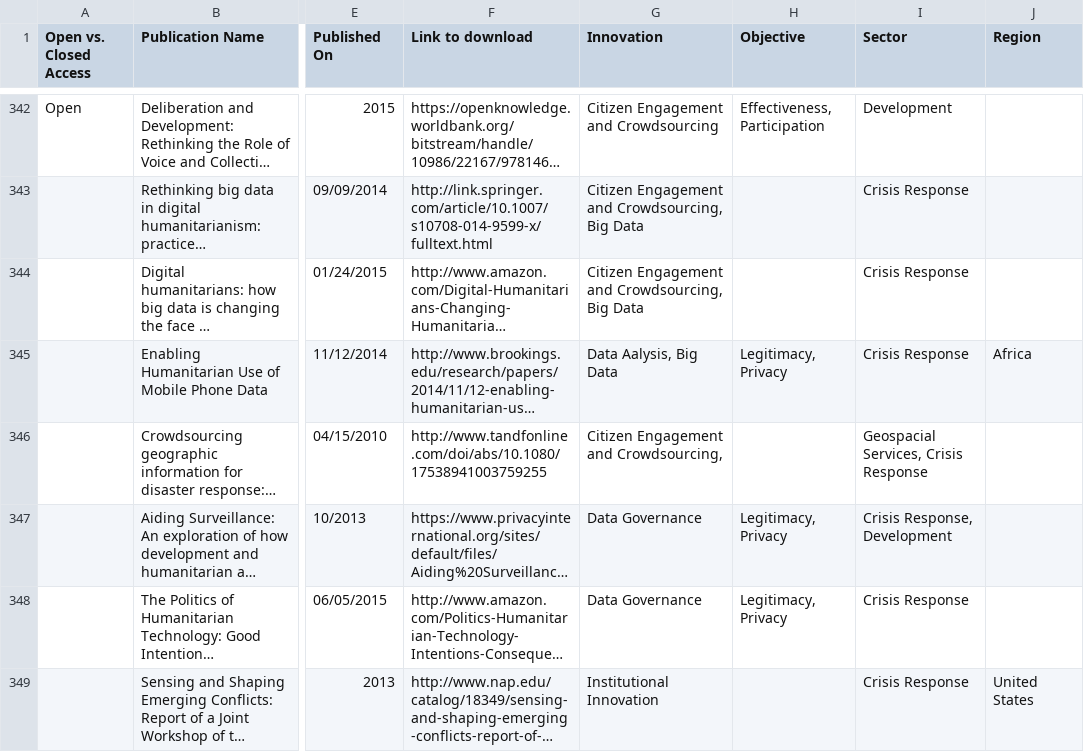
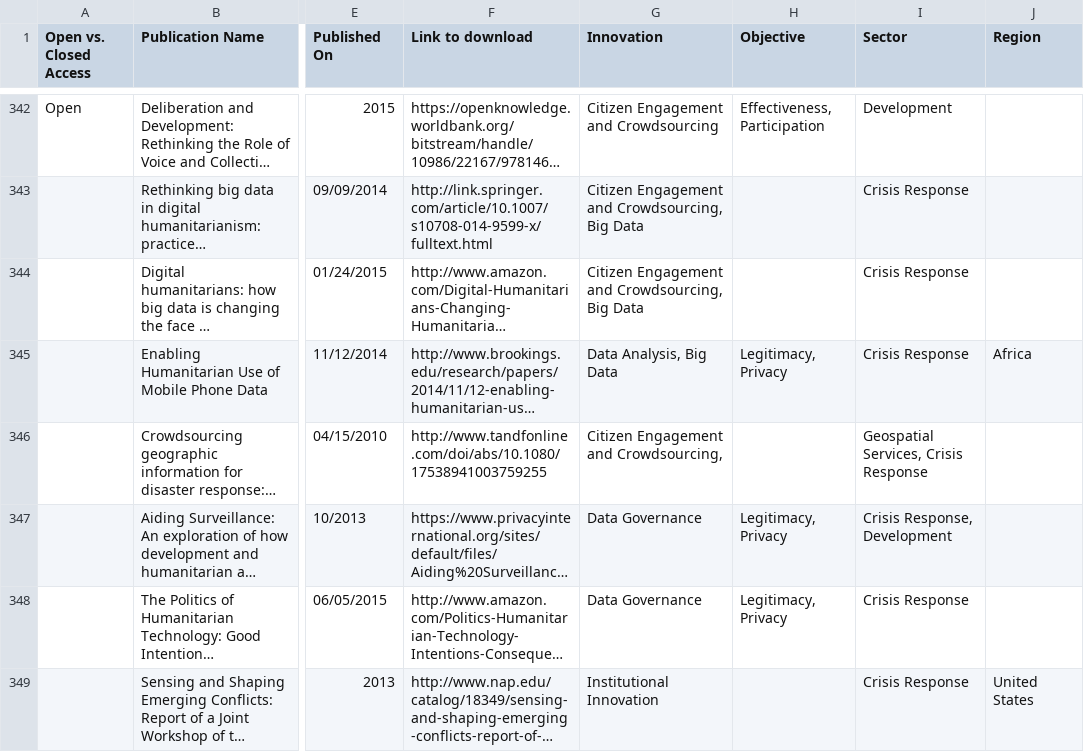
Before and after one commit to mocxd/open-government-research-exchange, a CSV file: source/support/papers.csv, drawn as a sheet; only a part is shown, gaps mark what is left out; long unchanged cells end in …; the diff covers the shown part only; the diff names each change by its address in the sheet, - before the commit and + after, or states it on an @@ line.

Commit message:
manual csv fixes

```diff
--- a/source/support/papers.csv
+++ b/source/support/papers.csv
-G345 (Innovation): Data Aalysis, Big Data
+G345 (Innovation): Data Analysis, Big Data
-I346 (Sector): Geospacial Services, Crisis Response
+I346 (Sector): Geospatial Services, Crisis Response
```
Also changed, not shown: 9 edited cells elsewhere in this file.
